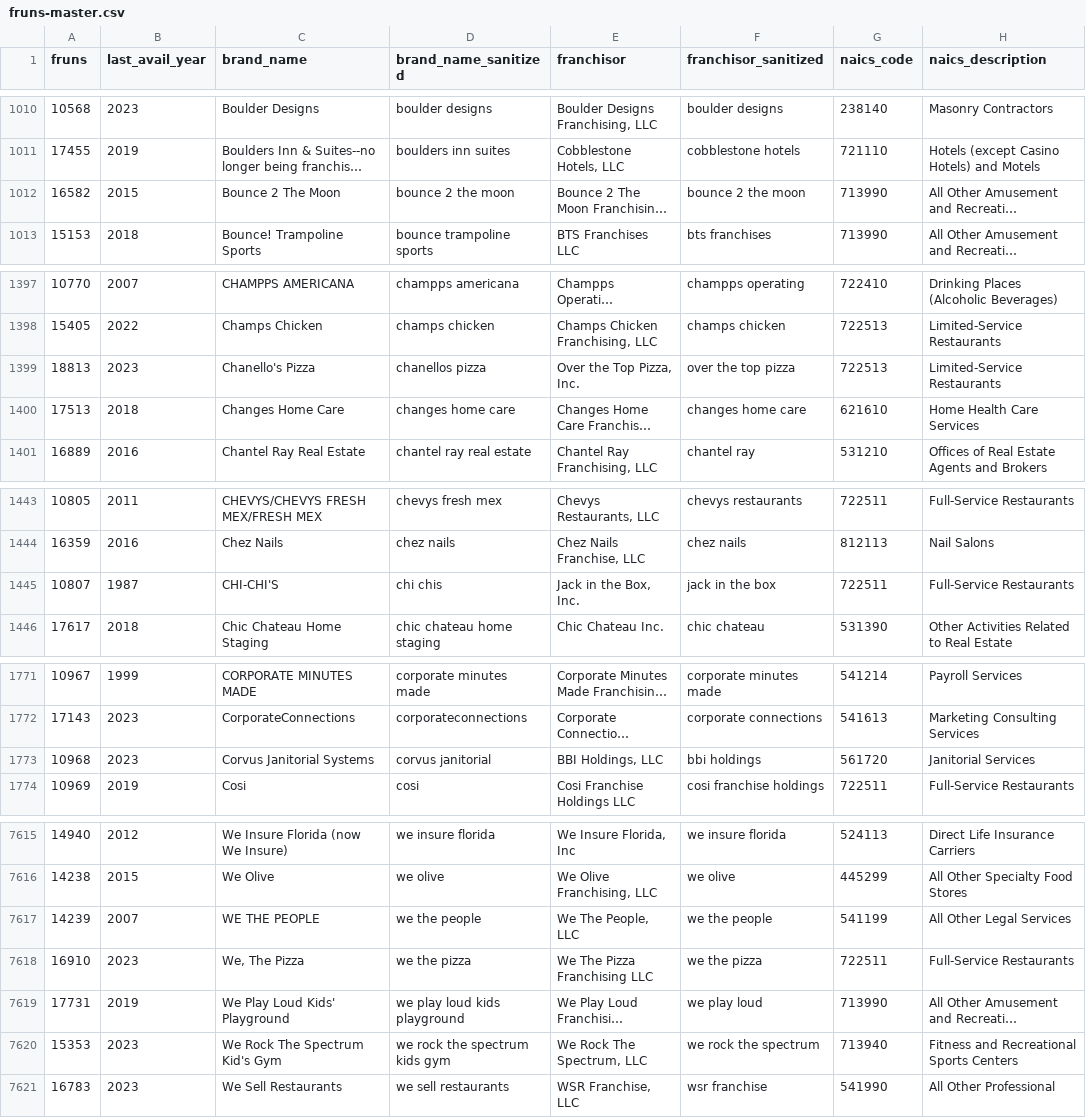
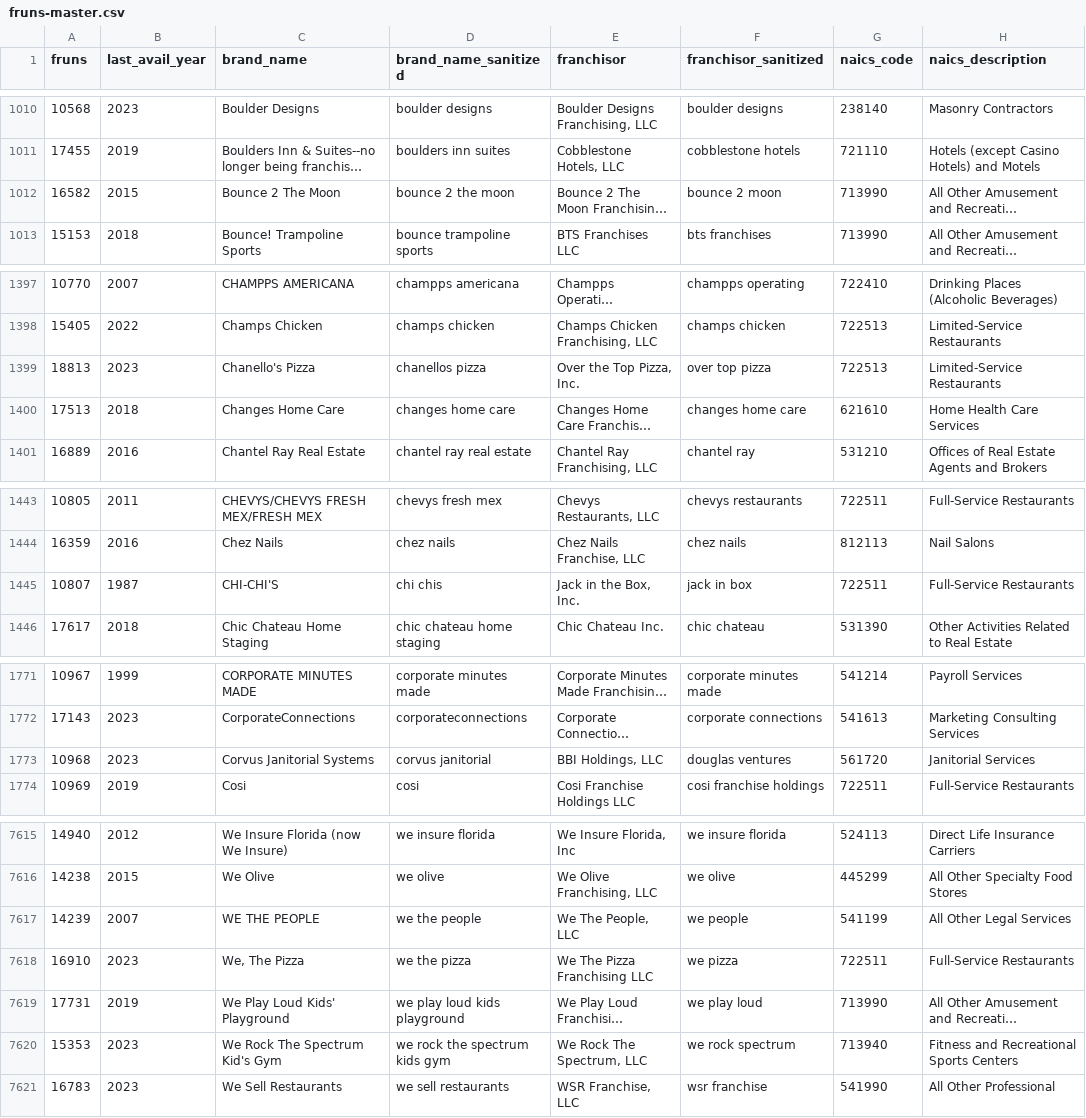
Before and after one commit to statzhero/franchise-fruns, a CSV file: data/fruns-master.csv, drawn as a sheet; only a part is shown, gaps mark what is left out; long unchanged cells end in …; the diff covers the shown part only; the diff names each change by its address in the sheet, - before the commit and + after, or states it on an @@ line.

```diff
--- a/data/fruns-master.csv
+++ b/data/fruns-master.csv
-F1012 (franchisor_sanitized): bounce 2 the moon
+F1012 (franchisor_sanitized): bounce 2 moon
-F1399 (franchisor_sanitized): over the top pizza
+F1399 (franchisor_sanitized): over top pizza
-F1445 (franchisor_sanitized): jack in the box
+F1445 (franchisor_sanitized): jack in box
-F1773 (franchisor_sanitized): bbi holdings
+F1773 (franchisor_sanitized): douglas ventures
-F7617 (franchisor_sanitized): we the people
+F7617 (franchisor_sanitized): we people
-F7618 (franchisor_sanitized): we the pizza
+F7618 (franchisor_sanitized): we pizza
-F7620 (franchisor_sanitized): we rock the spectrum
+F7620 (franchisor_sanitized): we rock spectrum
```
Also changed, not shown: 31 edited cells elsewhere in this file, data/harmonize-names.csv.
